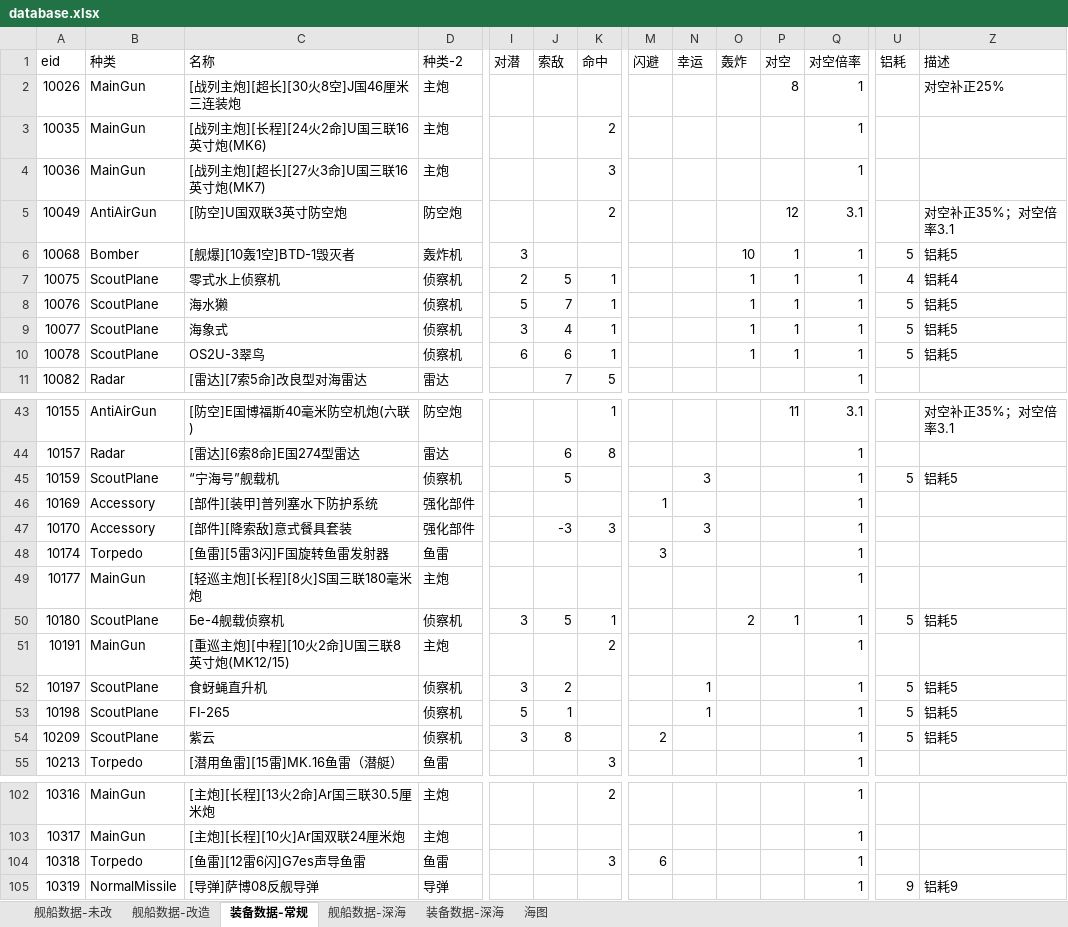
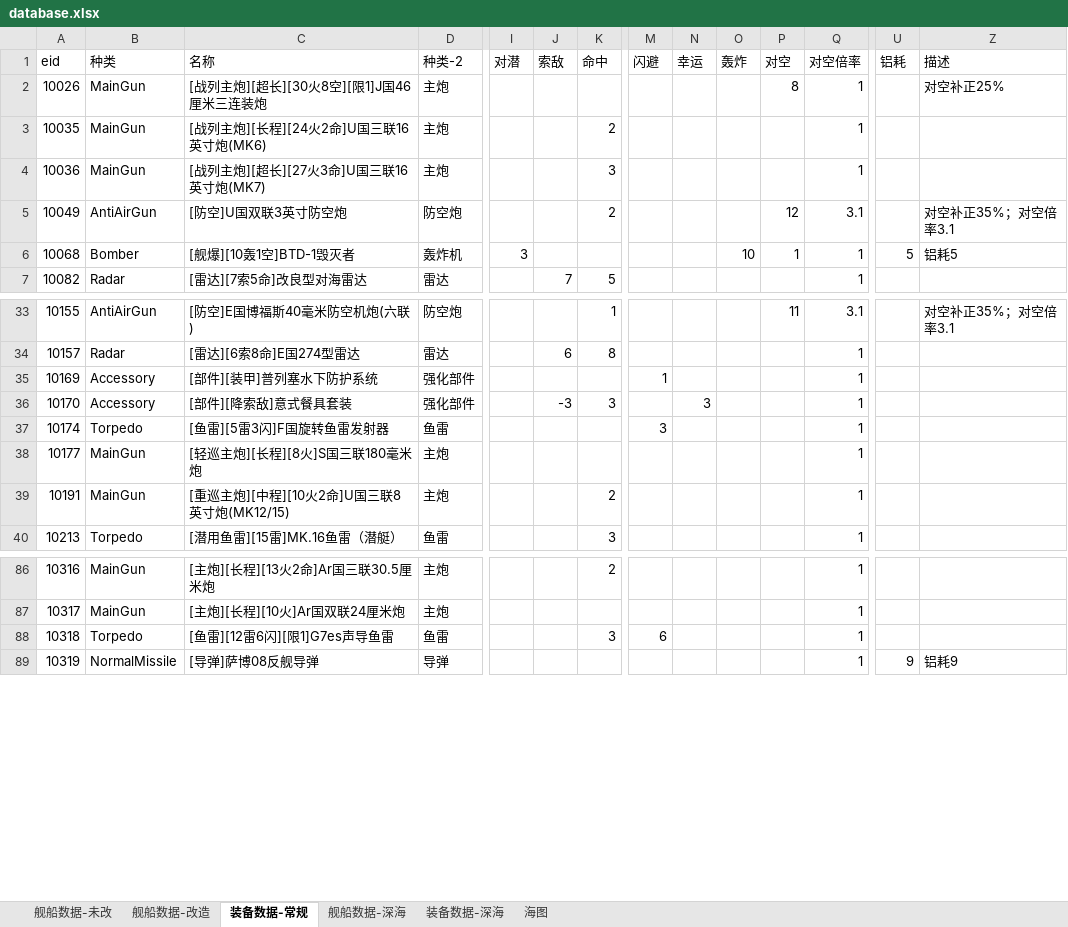
Before and after one commit to toppio/WSGR_simulation, an Excel workbook: depend/ship/database.xlsx, sheet 装备数据-常规, drawn as a sheet; only a part is shown, gaps mark what is left out; values as stored, in another font and other column widths than the file's, no cell formats; removed rows and columns are numbered as before the commit, all else as after; rows hold the shown columns only; the diff covers the shown part only; the diff names each change by its address in the sheet, - before the commit and + after, or states it on an @@ line.

```diff
--- a/depend/ship/database.xlsx (sheet 装备数据-常规)
+++ b/depend/ship/database.xlsx (sheet 装备数据-常规)
-C2 (名称): [战列主炮][超长][30火8空]J国46厘米三连装炮
+C2 (名称): [战列主炮][超长][30火8空][限1]J国46厘米三连装炮
-row 7: 10075 | ScoutPlane | 零式水上侦察机 | 侦察机 | 2 | 5 | 1 |  |  | 1 | 1 | 1 | 4 | 铝耗4
-row 8: 10076 | ScoutPlane | 海水獭 | 侦察机 | 5 | 7 | 1 |  |  | 1 | 1 | 1 | 5 | 铝耗5
-row 9: 10077 | ScoutPlane | 海象式 | 侦察机 | 3 | 4 | 1 |  |  | 1 | 1 | 1 | 5 | 铝耗5
-row 10: 10078 | ScoutPlane | OS2U-3翠鸟 | 侦察机 | 6 | 6 | 1 |  |  | 1 | 1 | 1 | 5 | 铝耗5
-row 45: 10159 | ScoutPlane | “宁海号”舰载机 | 侦察机 |  | 5 |  |  | 3 |  |  | 1 | 5 | 铝耗5
-row 50: 10180 | ScoutPlane | Бе-4舰载侦察机 | 侦察机 | 3 | 5 | 1 |  |  | 2 | 1 | 1 | 5 | 铝耗5
-row 52: 10197 | ScoutPlane | 食蚜蝇直升机 | 侦察机 | 3 | 2 |  |  | 1 |  |  | 1 | 5 | 铝耗5
-row 53: 10198 | ScoutPlane | FI-265 | 侦察机 | 5 | 1 |  |  | 1 |  |  | 1 | 5 | 铝耗5
-row 54: 10209 | ScoutPlane | 紫云 | 侦察机 | 3 | 8 |  | 2 |  |  |  | 1 | 5 | 铝耗5
-C88 (名称): [鱼雷][12雷6闪]G7es声导鱼雷
+C88 (名称): [鱼雷][12雷6闪][限1]G7es声导鱼雷
```
Also changed, not shown: 1 added row, 11 removed rows and 154 edited cells elsewhere in this sheet, sheet 舰船数据-深海, sheet 舰船数据-改造, sheet 舰船数据-未改, sheet 海图, sheet 装备数据-深海, cell formats.
